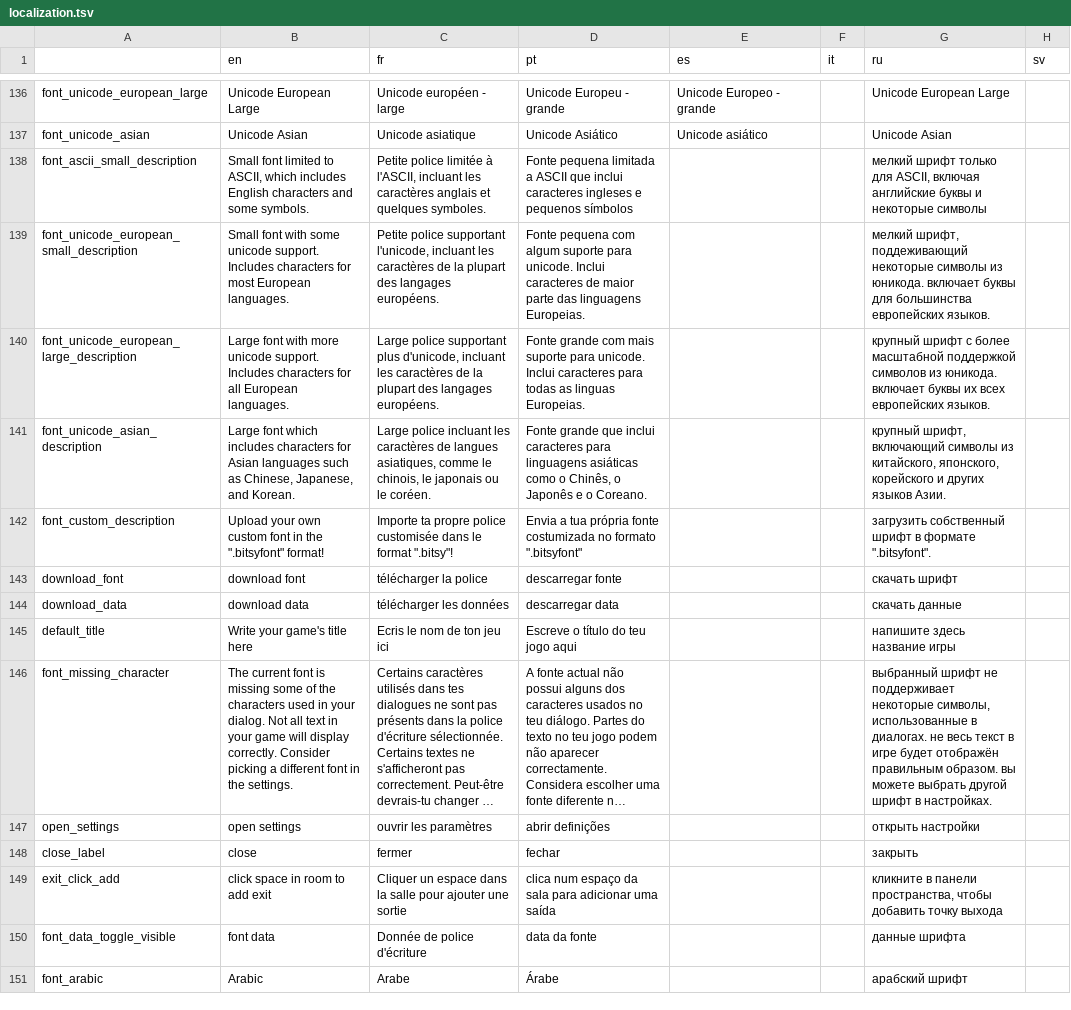
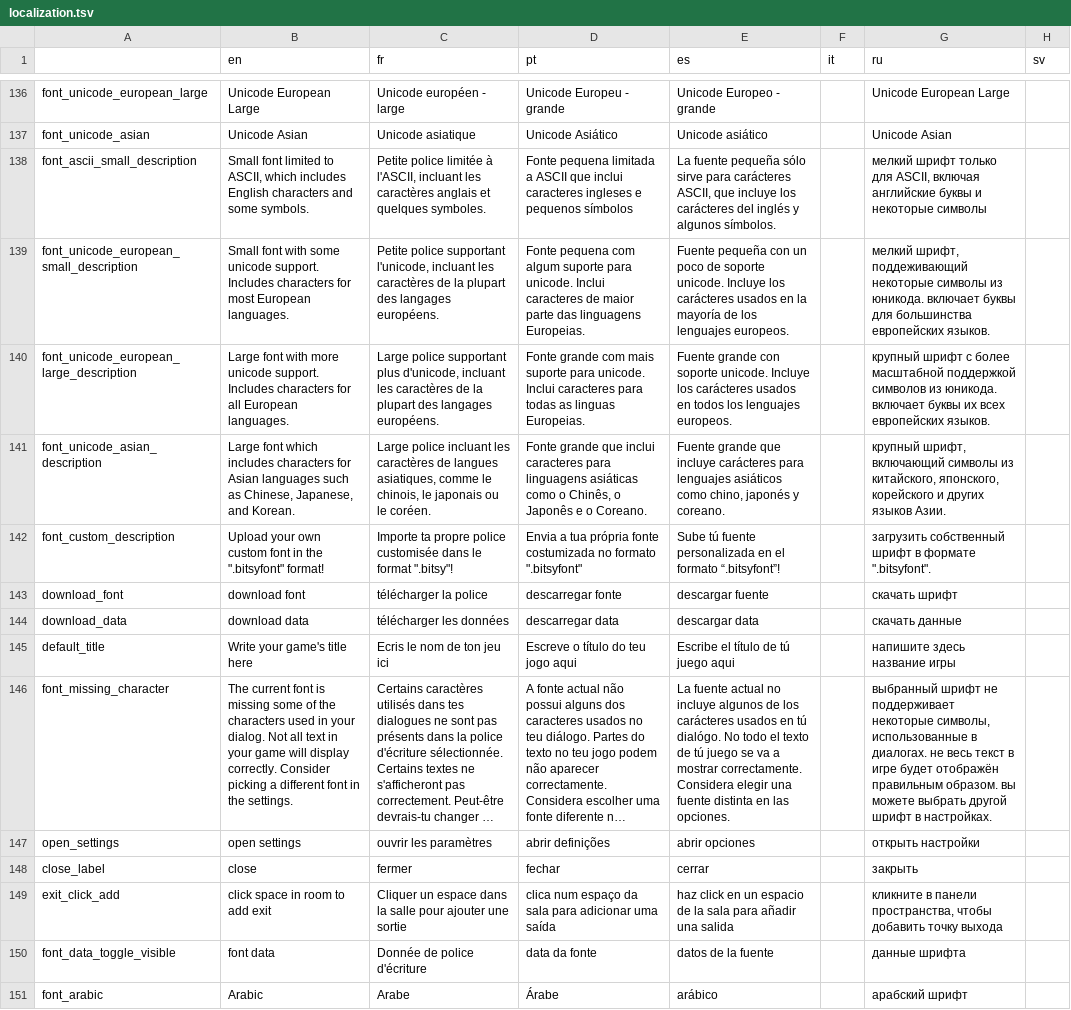
Before and after one commit to le-doux/bitsy, a TSV file: dev/resources/localization.tsv, drawn as a sheet; only a part is shown, gaps mark what is left out; long unchanged cells end in …; the diff covers the shown part only; the diff names each change by its address in the sheet, - before the commit and + after, or states it on an @@ line.

Commit message:
Added missing Spanish translations

```diff
--- a/dev/resources/localization.tsv
+++ b/dev/resources/localization.tsv
-E138 (es): (empty)
+E138 (es): La fuente pequeña sólo sirve para carácteres ASCII, que incluye los carácteres del inglés y algunos símbolos.
-E139 (es): (empty)
+E139 (es): Fuente pequeña con un poco de soporte unicode. Incluye los carácteres usados en la mayoría de los lenguajes europeos.
-E140 (es): (empty)
+E140 (es): Fuente grande con soporte unicode. Incluye los carácteres usados en todos los lenguajes europeos.
-E141 (es): (empty)
+E141 (es): Fuente grande que incluye carácteres para lenguajes asiáticos como chino, japonés y coreano.
-E142 (es): (empty)
+E142 (es): Sube tú fuente personalizada en el formato “.bitsyfont”!
-E143 (es): (empty)
+E143 (es): descargar fuente
-E144 (es): (empty)
+E144 (es): descargar data
-E145 (es): (empty)
+E145 (es): Escribe el título de tú juego aqui
-E146 (es): (empty)
+E146 (es): La fuente actual no incluye algunos de los carácteres usados en tú dialógo. No todo el texto de tú juego se va a mostrar correctamente. Considera elegir una fuente distinta en las opciones.
-E147 (es): (empty)
+E147 (es): abrir opciones
-E148 (es): (empty)
+E148 (es): cerrar
-E149 (es): (empty)
+E149 (es): haz click en un espacio de la sala para añadir una salida
-E150 (es): (empty)
+E150 (es): datos de la fuente
-E151 (es): (empty)
+E151 (es): arábico
```
Also changed, not shown: 29 edited cells elsewhere in this file.
